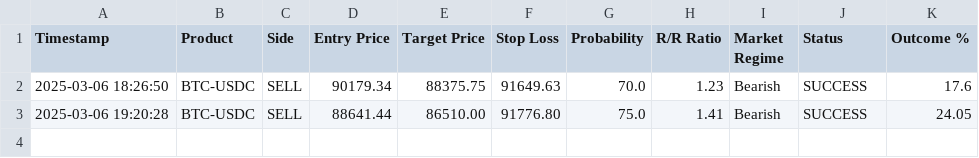
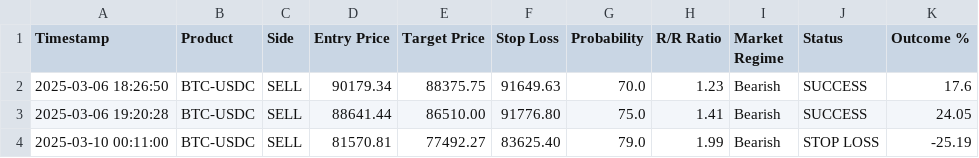
Before and after one commit to spirosrap/crypto-finance, a CSV file: trade_history.csv, drawn as a sheet; the diff names each change by its address in the sheet, - before the commit and + after, or states it on an @@ line.

```diff
--- a/trade_history.csv
+++ b/trade_history.csv
+row 4: 2025-03-10 00:11:00 | BTC-USDC | SELL | 81570.81 | 77492.27 | 83625.40 | 79.0 | 1.99 | Bearish | STOP LOSS | -25.19
```
Also changed, not shown: automated_trades.csv.
